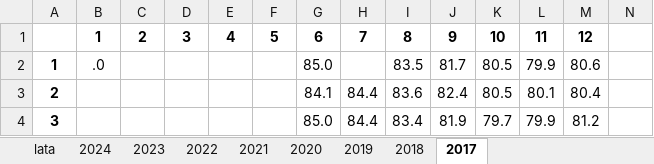
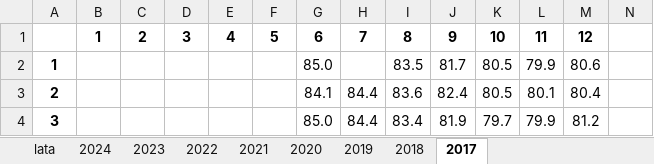
Before and after one commit to marekkoc/biblioteka-kodow-git, an Excel workbook: waga/data/20241113_waga.xlsx, sheet 2017, drawn as a sheet; only a part is shown; values as stored, in another font and other column widths than the file's, no borders; charts and pictures not drawn; the diff names each change by its address in the sheet, - before the commit and + after, or states it on an @@ line.

```diff
--- a/waga/data/20241113_waga.xlsx (sheet 2017)
+++ b/waga/data/20241113_waga.xlsx (sheet 2017)
-B2: .0
+B2: (empty)
```
Also changed, not shown: sheet 2019, charts or pictures, 3 other files.
